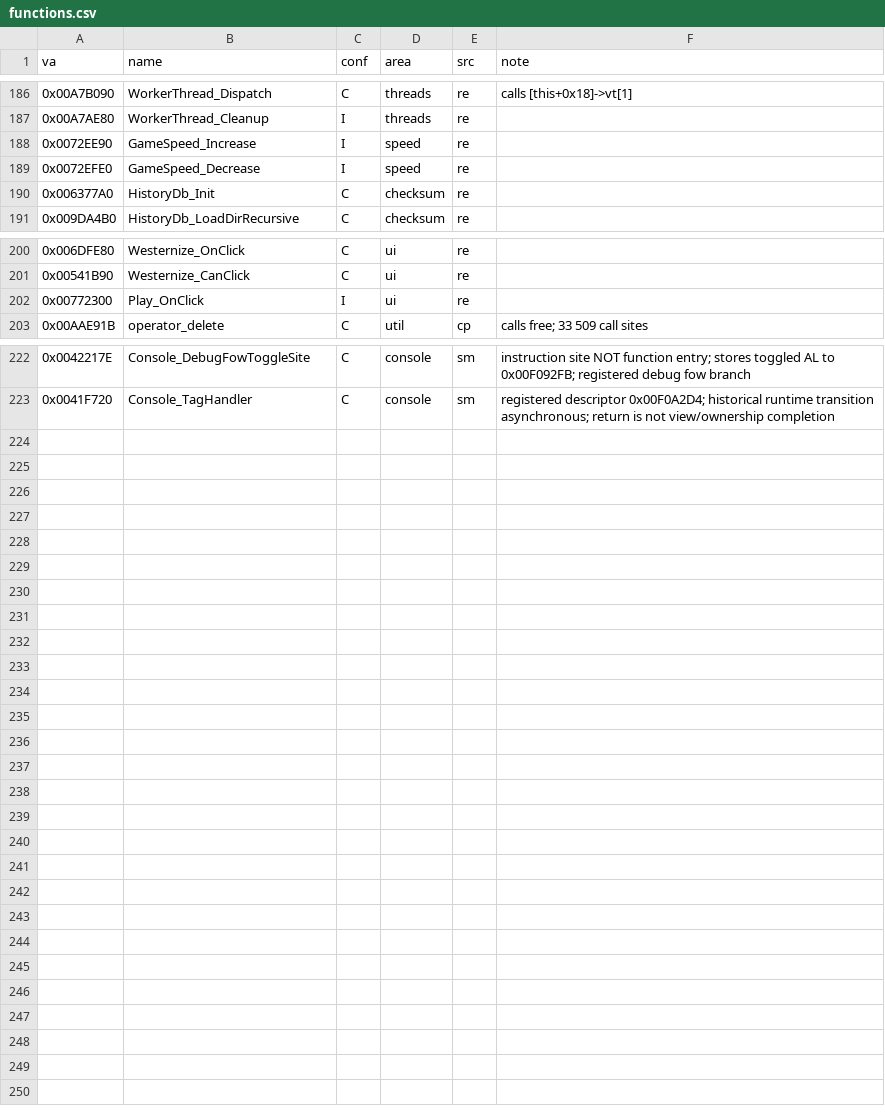
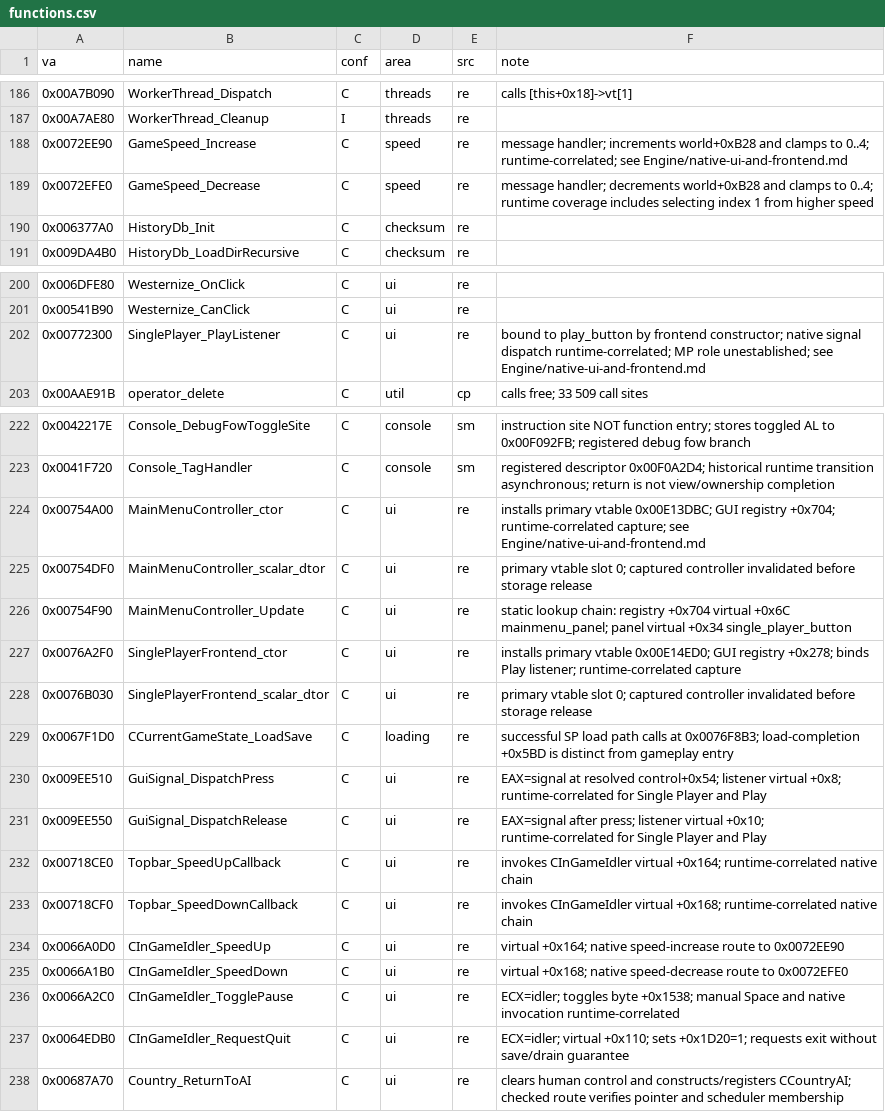
Before and after one commit to maxioten/Victoria2-Reverse-Engineering, a CSV file: Symbols/functions.csv, drawn as a sheet; only a part is shown, gaps mark what is left out; the diff covers the shown part only.

Commit message:
Document native UI and single-player frontend

```diff
--- a/Symbols/functions.csv
+++ b/Symbols/functions.csv
@@ -187,4 +187,4 @@ va,name,conf,area,src,note
 0x00A7AE80,WorkerThread_Cleanup,I,threads,re,
-0x0072EE90,GameSpeed_Increase,I,speed,re,
-0x0072EFE0,GameSpeed_Decrease,I,speed,re,
+0x0072EE90,GameSpeed_Increase,C,speed,re,"message handler; increments world+0xB28 and clamps to 0..4; runtime-correlated; see Engine/native-ui-and-frontend.md"
+0x0072EFE0,GameSpeed_Decrease,C,speed,re,"message handler; decrements world+0xB28 and clamps to 0..4; runtime coverage includes selecting index 1 from higher speed"
 0x006377A0,HistoryDb_Init,C,checksum,re,
@@ -201,3 +201,3 @@ va,name,conf,area,src,note
 0x00541B90,Westernize_CanClick,C,ui,re,
-0x00772300,Play_OnClick,I,ui,re,
+0x00772300,SinglePlayer_PlayListener,C,ui,re,"bound to play_button by frontend constructor; native signal dispatch runtime-correlated; MP role unestablished; see Engine/native-ui-and-frontend.md"
 0x00AAE91B,operator_delete,C,util,cp,calls free; 33 509 call sites
@@ -223 +223,16 @@ va,name,conf,area,src,note
 0x0041F720,Console_TagHandler,C,console,sm,"registered descriptor 0x00F0A2D4; historical runtime transition asynchronous; return is not view/ownership completion"
+0x00754A00,MainMenuController_ctor,C,ui,re,"installs primary vtable 0x00E13DBC; GUI registry +0x704; runtime-correlated capture; see Engine/native-ui-and-frontend.md"
+0x00754DF0,MainMenuController_scalar_dtor,C,ui,re,"primary vtable slot 0; captured controller invalidated before storage release"
+0x00754F90,MainMenuController_Update,C,ui,re,"static lookup chain: registry +0x704 virtual +0x6C mainmenu_panel; panel virtual +0x34 single_player_button"
+0x0076A2F0,SinglePlayerFrontend_ctor,C,ui,re,"installs primary vtable 0x00E14ED0; GUI registry +0x278; binds Play listener; runtime-correlated capture"
+0x0076B030,SinglePlayerFrontend_scalar_dtor,C,ui,re,"primary vtable slot 0; captured controller invalidated before storage release"
+0x0067F1D0,CCurrentGameState_LoadSave,C,loading,re,"successful SP load path calls at 0x0076F8B3; load-completion +0x5BD is distinct from gameplay entry"
+0x009EE510,GuiSignal_DispatchPress,C,ui,re,"EAX=signal at resolved control+0x54; listener virtual +0x8; runtime-correlated for Single Player and Play"
+0x009EE550,GuiSignal_DispatchRelease,C,ui,re,"EAX=signal after press; listener virtual +0x10; runtime-correlated for Single Player and Play"
+0x00718CE0,Topbar_SpeedUpCallback,C,ui,re,"invokes CInGameIdler virtual +0x164; runtime-correlated native chain"
+0x00718CF0,Topbar_SpeedDownCallback,C,ui,re,"invokes CInGameIdler virtual +0x168; runtime-correlated native chain"
+0x0066A0D0,CInGameIdler_SpeedUp,C,ui,re,"virtual +0x164; native speed-increase route to 0x0072EE90"
+0x0066A1B0,CInGameIdler_SpeedDown,C,ui,re,"virtual +0x168; native speed-decrease route to 0x0072EFE0"
+0x0066A2C0,CInGameIdler_TogglePause,C,ui,re,"ECX=idler; toggles byte +0x1538; manual Space and native invocation runtime-correlated"
+0x0064EDB0,CInGameIdler_RequestQuit,C,ui,re,"ECX=idler; virtual +0x110; sets +0x1D20=1; requests exit without save/drain guarantee"
+0x00687A70,Country_ReturnToAI,C,ui,re,"clears human control and constructs/registers CCountryAI; checked route verifies pointer and scheduler membership"
```
Also changed, not shown: 2 edited cells elsewhere in this file, Symbols/globals.csv, Symbols/structs.csv, 5 other files.
